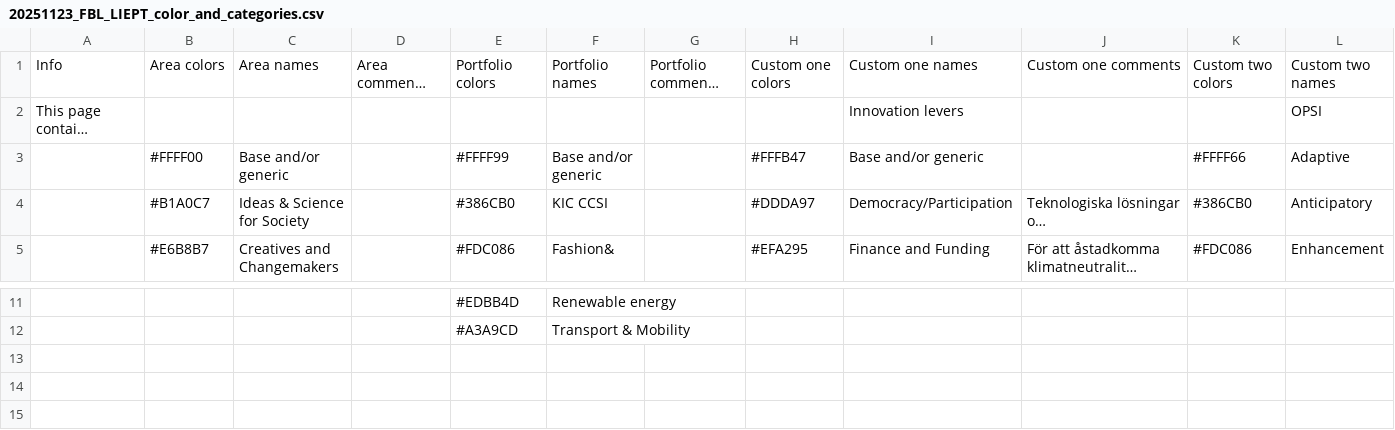
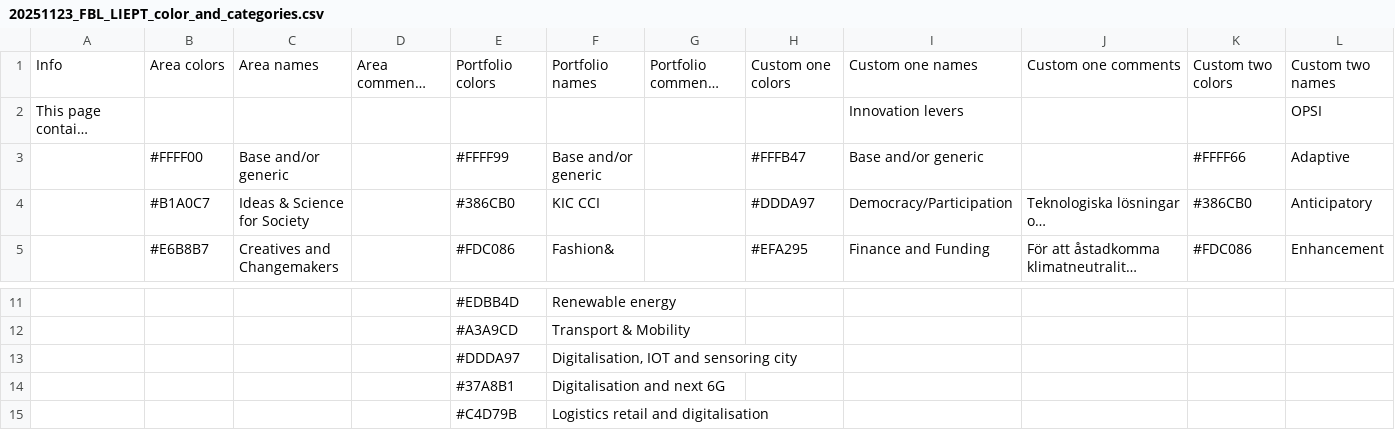
Before and after one commit to mstankovski/data-for-testing, a CSV file: 20251123_FBL_LIEPT_color_and_categories.csv, drawn as a sheet; only a part is shown, gaps mark what is left out; long unchanged cells end in …; rows hold the shown columns only; the diff names each change by its address in the sheet, - before the commit and + after, or states it on an @@ line.

```diff
--- a/20251123_FBL_LIEPT_color_and_categories.csv
+++ b/20251123_FBL_LIEPT_color_and_categories.csv
-F4: KIC CCSI
+F4: KIC CCI
+row 13:  |  |  |  | #DDDA97 | Digitalisation, IOT and sensoring city
+row 14:  |  |  |  | #37A8B1 | Digitalisation and next 6G
+row 15:  |  |  |  | #C4D79B | Logistics retail and digitalisation
```
Also changed, not shown: 20251123_FBL_LIEPT_projects.csv.
